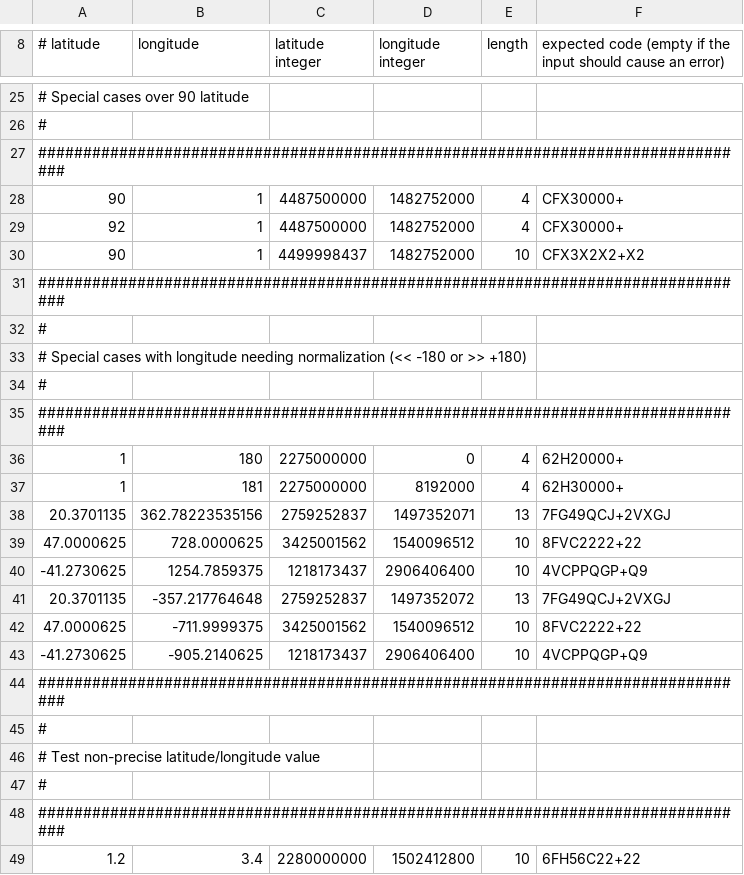
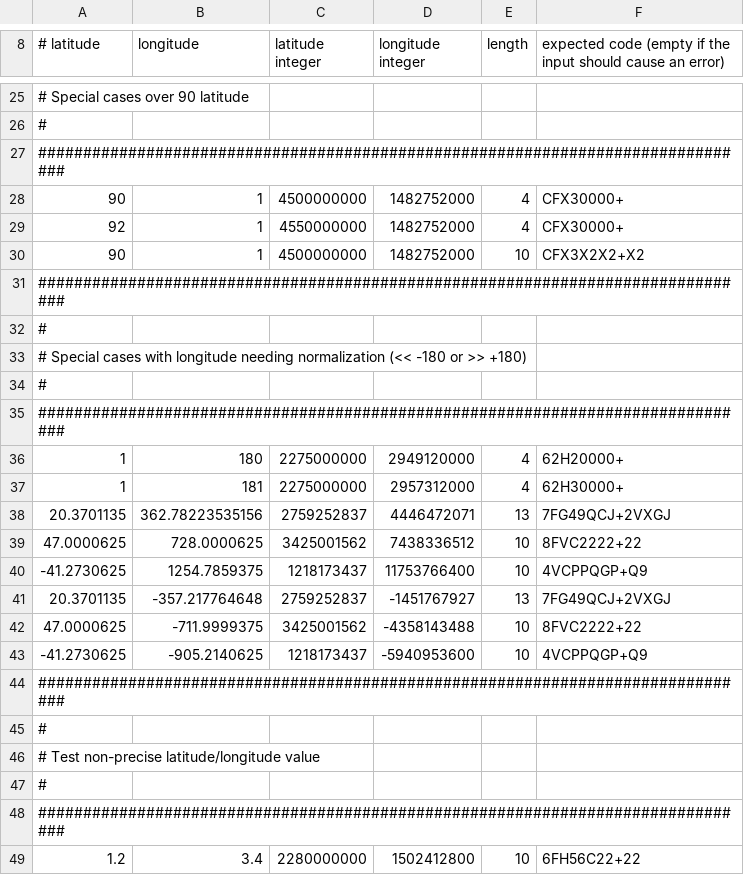
Before and after one commit to google/open-location-code, a CSV file: test_data/encoding.csv, drawn as a sheet; only a part is shown, gaps mark what is left out.

Commit message:
move normalization into integer encoding function

```diff
--- a/test_data/encoding.csv
+++ b/test_data/encoding.csv
@@ -27,5 +27,5 @@
 ################################################################################
-90,1,4487500000,1482752000,4,CFX30000+
-92,1,4487500000,1482752000,4,CFX30000+
-90,1,4499998437,1482752000,10,CFX3X2X2+X2
+90,1,4500000000,1482752000,4,CFX30000+
+92,1,4550000000,1482752000,4,CFX30000+
+90,1,4500000000,1482752000,10,CFX3X2X2+X2
 ################################################################################
@@ -35,10 +35,10 @@
 ################################################################################
-1,180,2275000000,0,4,62H20000+
-1,181,2275000000,8192000,4,62H30000+
-20.3701135,362.78223535156,2759252837,1497352071,13,7FG49QCJ+2VXGJ
-47.0000625,728.0000625,3425001562,1540096512,10,8FVC2222+22
--41.2730625,1254.7859375,1218173437,2906406400,10,4VCPPQGP+Q9
-20.3701135,-357.217764648,2759252837,1497352072,13,7FG49QCJ+2VXGJ
-47.0000625,-711.9999375,3425001562,1540096512,10,8FVC2222+22
--41.2730625,-905.2140625,1218173437,2906406400,10,4VCPPQGP+Q9
+1,180,2275000000,2949120000,4,62H20000+
+1,181,2275000000,2957312000,4,62H30000+
+20.3701135,362.78223535156,2759252837,4446472071,13,7FG49QCJ+2VXGJ
+47.0000625,728.0000625,3425001562,7438336512,10,8FVC2222+22
+-41.2730625,1254.7859375,1218173437,11753766400,10,4VCPPQGP+Q9
+20.3701135,-357.217764648,2759252837,-1451767927,13,7FG49QCJ+2VXGJ
+47.0000625,-711.9999375,3425001562,-4358143488,10,8FVC2222+22
+-41.2730625,-905.2140625,1218173437,-5940953600,10,4VCPPQGP+Q9
 ################################################################################
```
Also changed, not shown: 3 other files.
